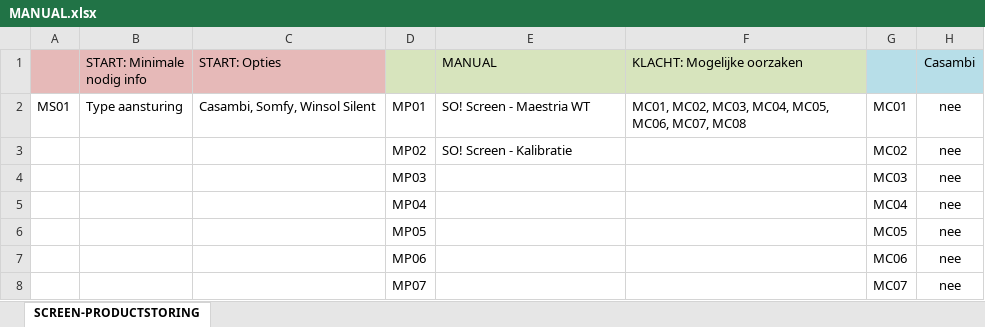
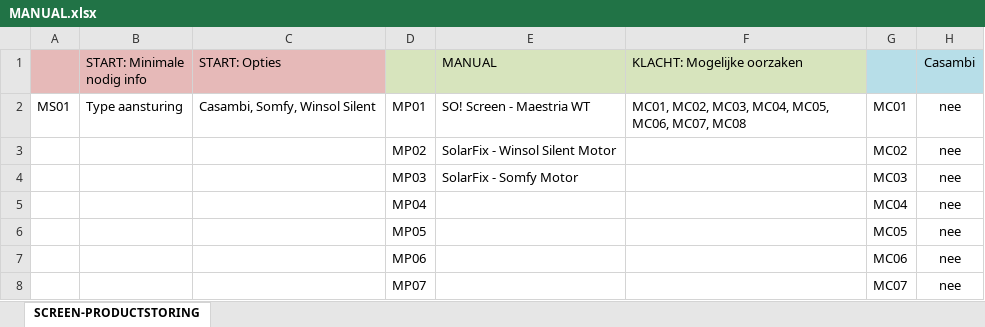
Before and after one commit to Winsol-Belgie/Winsol-Socrates, an Excel workbook: MANUAL.xlsx, sheet SCREEN-PRODUCTSTORING, drawn as a sheet; only a part is shown; values as stored, in another font and other column widths than the file's, no borders; the diff names each change by its address in the sheet, - before the commit and + after, or states it on an @@ line.

```diff
--- a/MANUAL.xlsx (sheet SCREEN-PRODUCTSTORING)
+++ b/MANUAL.xlsx (sheet SCREEN-PRODUCTSTORING)
-E3 (MANUAL): SO! Screen - Kalibratie
+E3 (MANUAL): SolarFix - Winsol Silent Motor
-E4 (MANUAL): (empty)
+E4 (MANUAL): SolarFix - Somfy Motor
```
Also changed, not shown: SCREEN_PRODUCTSTORING.xlsx, USERS.xlsx, 2 other files.
